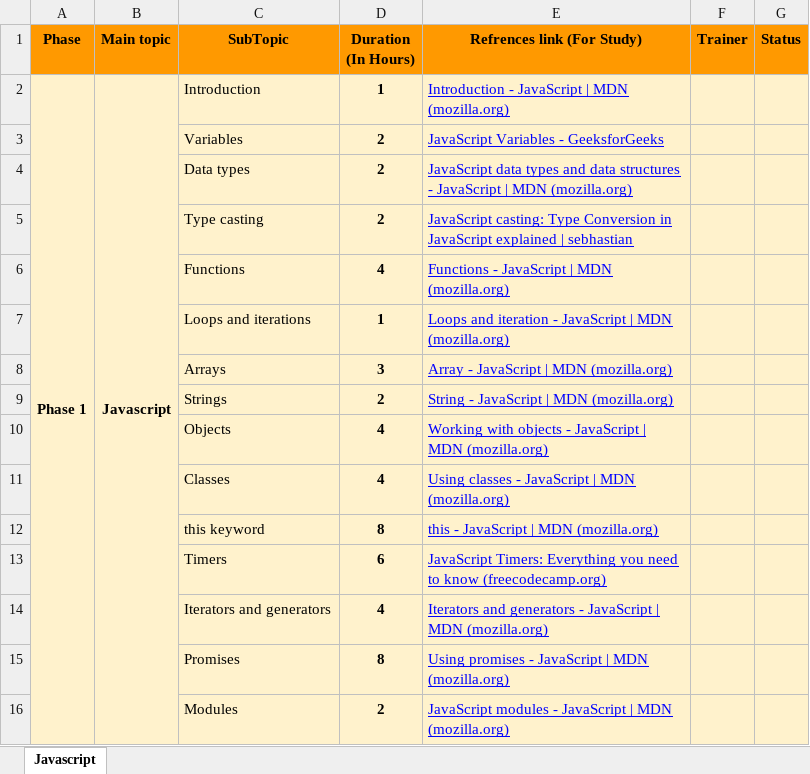
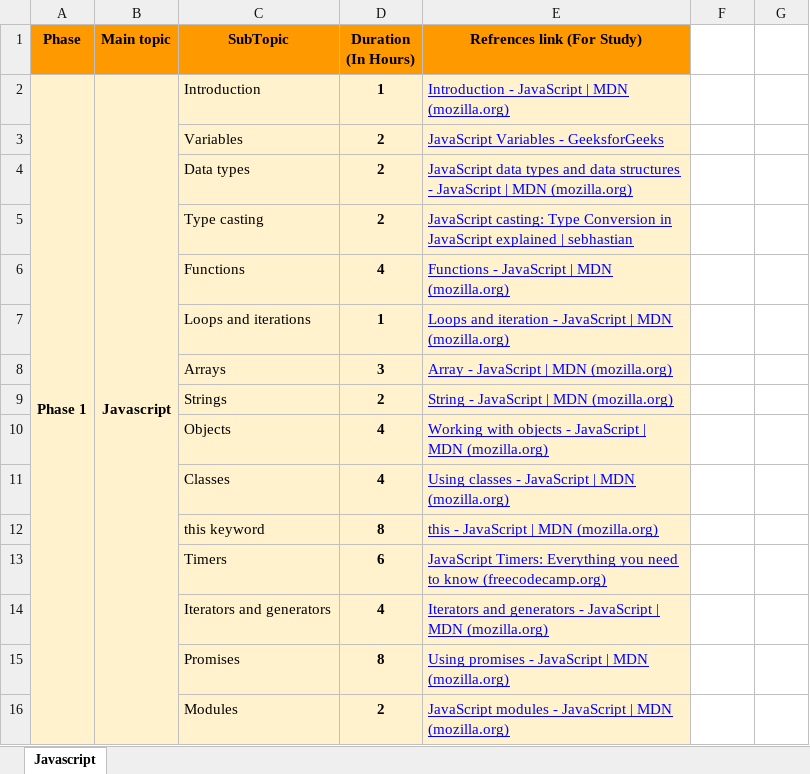
Before and after one commit to shubm-chicmic/Training-Module, an Excel workbook: TrainingModuleExcelSearch/Training Plan/Vinod/Javascript.xlsx, sheet Javascript, drawn as a sheet; values as stored, in another font and other column widths than the file's, no borders; charts and pictures not drawn; the diff names each change by its address in the sheet, - before the commit and + after, or states it on an @@ line.

```diff
--- a/TrainingModuleExcelSearch/Training Plan/Vinod/Javascript.xlsx (sheet Javascript)
+++ b/TrainingModuleExcelSearch/Training Plan/Vinod/Javascript.xlsx (sheet Javascript)
-F1: Trainer
+F1: (empty)
-F1:G1 fill: #FF9900
+F1:G1 fill: none
-G1: Status
+G1: (empty)
-F2:G16 fill: #FFF2CC
+F2:G16 fill: none
```
Also changed, not shown: TrainingModuleExcelSearch/Training Plan/Rakesh Kumar/Roblox.xlsx, TrainingModuleExcelSearch/Training Plan/Rakesh Nohria/Flutter.xlsx, 47 other files.
